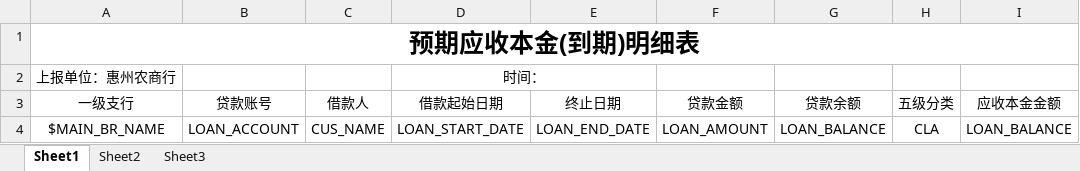
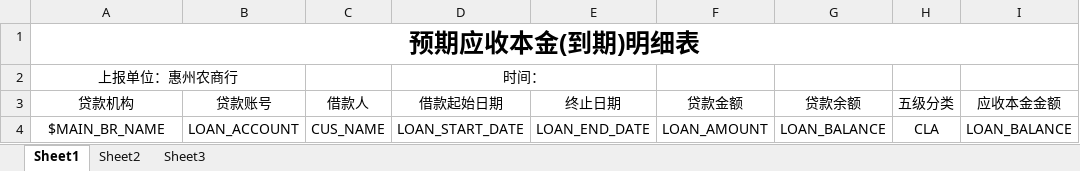
Before and after one commit to stunievi/mynsh, an Excel workbook: hz-ms-report/src/main/resources/excel/cap_expect.xlsx, sheet Sheet1, drawn as a sheet; only a part is shown; values as stored, in another font and other column widths than the file's, no borders; the diff names each change by its address in the sheet, - before the commit and + after, or states it on an @@ line.

```diff
--- a/hz-ms-report/src/main/resources/excel/cap_expect.xlsx (sheet Sheet1)
+++ b/hz-ms-report/src/main/resources/excel/cap_expect.xlsx (sheet Sheet1)
+A2:B2 merged
-A3: 一级支行
+A3: 贷款机构
```
Also changed, not shown: hz-back/src/main/resources/excel/cap_expect.xlsx, hz-back/src/main/resources/excel/int_expect.xlsx, 37 other files.
